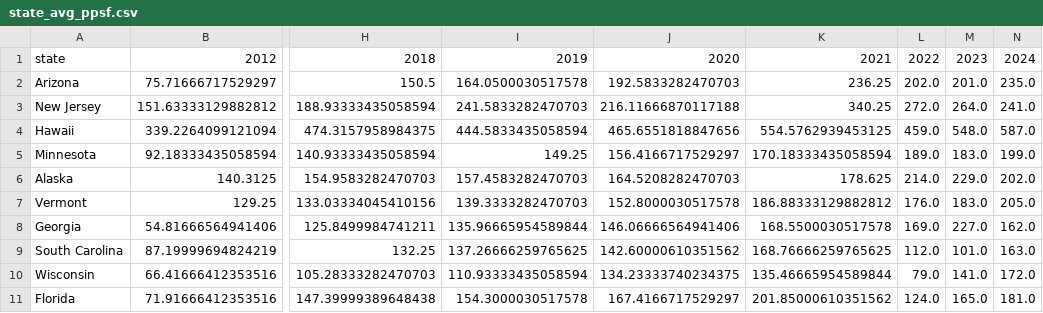
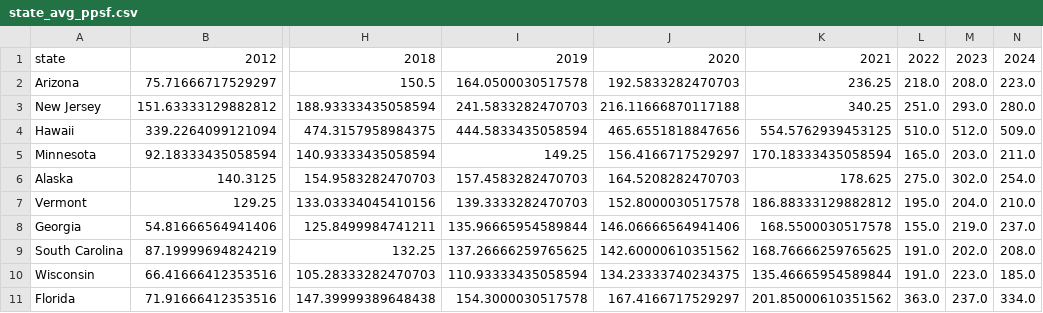
Before and after one commit to alexhoerler/HousingMarketVisTool, a CSV file: data/state_avg_ppsf.csv, drawn as a sheet; only a part is shown, gaps mark what is left out; the diff covers the shown part only; the diff names each change by its address in the sheet, - before the commit and + after, or states it on an @@ line.

Commit message:
Finished training model, generate new ppsf file

```diff
--- a/data/state_avg_ppsf.csv
+++ b/data/state_avg_ppsf.csv
-L2: 202.0
+L2: 218.0
-M2: 201.0
+M2: 208.0
-N2: 235.0
+N2: 223.0
-L3: 272.0
+L3: 251.0
-M3: 264.0
+M3: 293.0
-N3: 241.0
+N3: 280.0
-L4: 459.0
+L4: 510.0
-M4: 548.0
+M4: 512.0
-N4: 587.0
+N4: 509.0
-L5: 189.0
+L5: 165.0
-M5: 183.0
+M5: 203.0
-N5: 199.0
+N5: 211.0
-L6: 214.0
+L6: 275.0
-M6: 229.0
+M6: 302.0
-N6: 202.0
+N6: 254.0
-L7: 176.0
+L7: 195.0
-M7: 183.0
+M7: 204.0
-N7: 205.0
+N7: 210.0
-L8: 169.0
+L8: 155.0
-M8: 227.0
+M8: 219.0
-N8: 162.0
+N8: 237.0
-L9: 112.0
+L9: 191.0
-M9: 101.0
+M9: 202.0
-N9: 163.0
+N9: 208.0
-L10: 79.0
+L10: 191.0
-M10: 141.0
+M10: 223.0
-N10: 172.0
+N10: 185.0
-L11: 124.0
+L11: 363.0
-M11: 165.0
+M11: 237.0
-N11: 181.0
+N11: 334.0
```
Also changed, not shown: 1 removed row and 107 edited cells elsewhere in this file, 3 other files.
